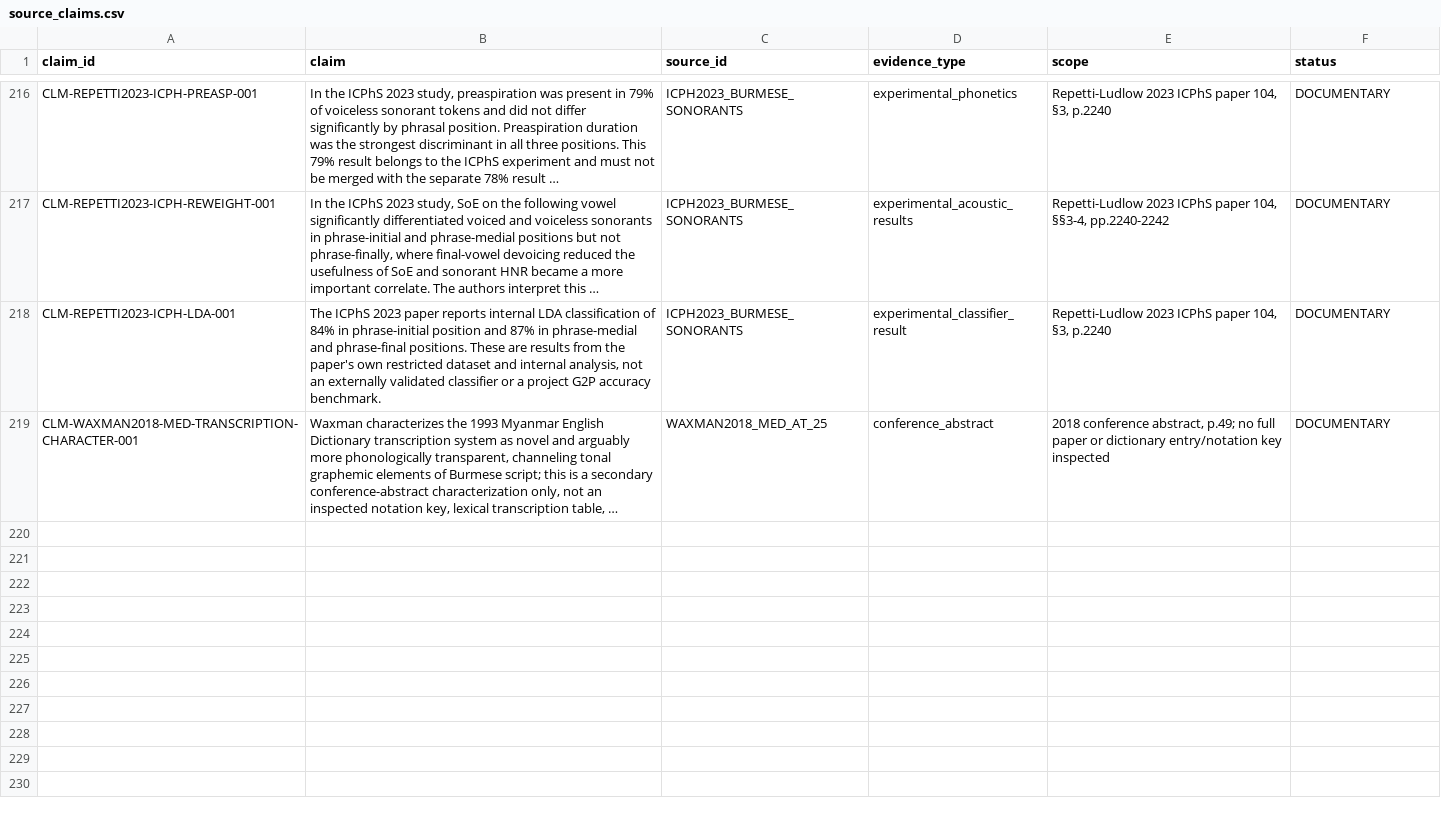
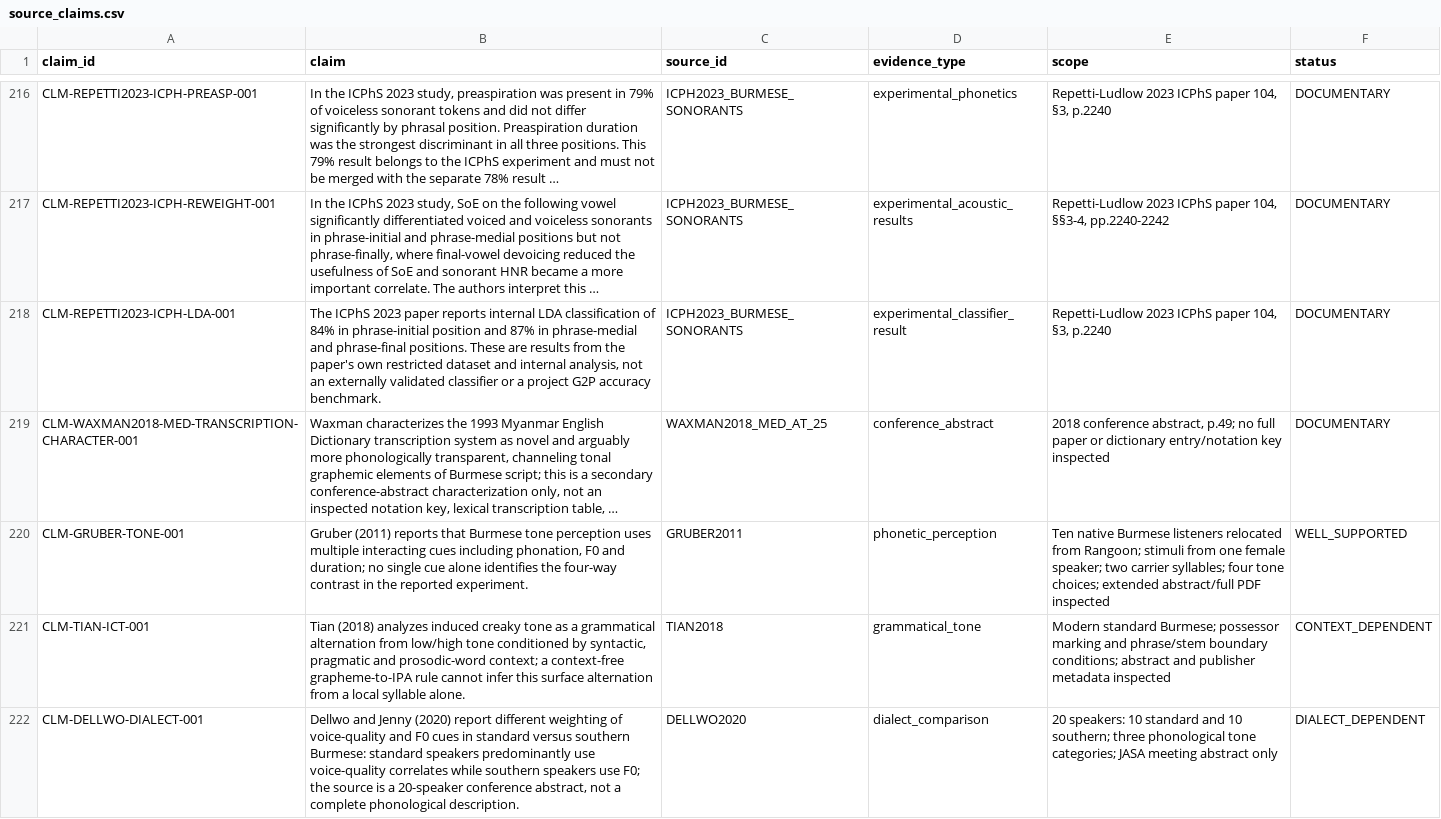
Before and after one commit to ClippyFirst/Burmese-Ukrainian-Phonetic-System, a CSV file: data/burmese/source_claims.csv, drawn as a sheet; only a part is shown, gaps mark what is left out; long unchanged cells end in …; the diff names each change by its address in the sheet, - before the commit and + after, or states it on an @@ line.

Commit message:
Record evidence-gated Burmese tone and dialect claims

```diff
--- a/data/burmese/source_claims.csv
+++ b/data/burmese/source_claims.csv
+row 220: CLM-GRUBER-TONE-001 | Gruber (2011) reports that Burmese tone perception uses multiple interacting cues including phonation, F0 and duration; no single cue alone identifies the four-way contrast in the reported experiment. | GRUBER2011 | phonetic_perception | Ten native Burmese listeners relocated from Rangoon; stimuli from one female speaker; two carrier syllables; four tone choices; extended abstract/full PDF inspected | WELL_SUPPORTED
+row 221: CLM-TIAN-ICT-001 | Tian (2018) analyzes induced creaky tone as a grammatical alternation from low/high tone conditioned by syntactic, pragmatic and prosodic-word context; a context-free grapheme-to-IPA rule cannot infer this surface alternation from a local syllable alone. | TIAN2018 | grammatical_tone | Modern standard Burmese; possessor marking and phrase/stem boundary conditions; abstract and publisher metadata inspected | CONTEXT_DEPENDENT
+row 222: CLM-DELLWO-DIALECT-001 | Dellwo and Jenny (2020) report different weighting of voice-quality and F0 cues in standard versus southern Burmese: standard speakers predominantly use voice-quality correlates while southern speakers use F0; the source is a 20-speaker conference abstract, not a complete phonological description. | DELLWO2020 | dialect_comparison | 20 speakers: 10 standard and 10 southern; three phonological tone categories; JASA meeting abstract only | DIALECT_DEPENDENT
```
